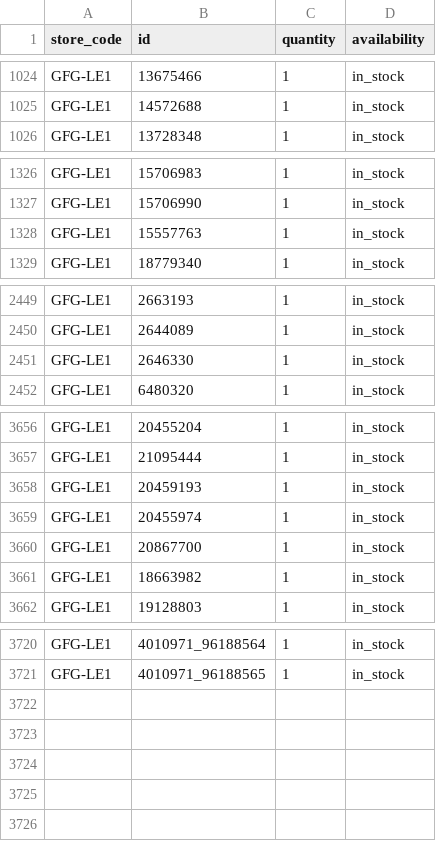
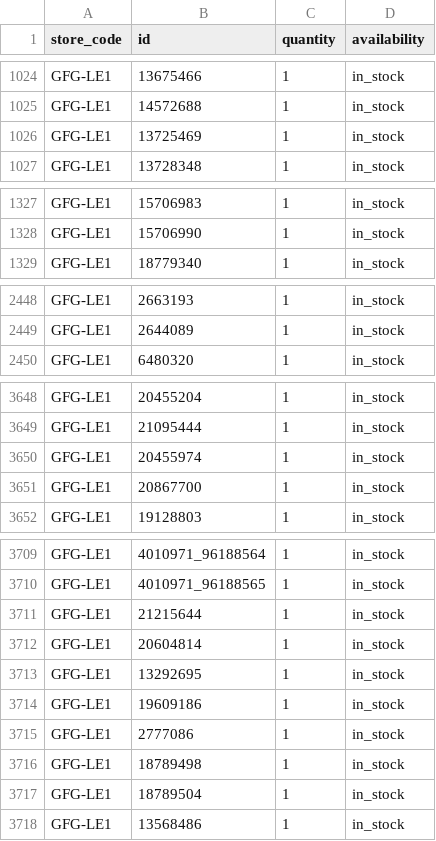
Before and after one commit to Geekmagic1983/gfg-local-inventory, a TSV file: docs/local-inventory.tsv, drawn as a sheet; only a part is shown, gaps mark what is left out; the diff covers the shown part only.

```diff
--- a/docs/local-inventory.tsv
+++ b/docs/local-inventory.tsv
@@ -1025,2 +1025,3 @@ GFG-LE1	13675466	1	in_stock
 GFG-LE1	14572688	1	in_stock
+GFG-LE1	13725469	1	in_stock
 GFG-LE1	13728348	1	in_stock
@@ -1327,3 +1328,2 @@ GFG-LE1	15706983	1	in_stock
 GFG-LE1	15706990	1	in_stock
-GFG-LE1	15557763	1	in_stock
 GFG-LE1	18779340	1	in_stock
@@ -2450,3 +2449,2 @@ GFG-LE1	2663193	1	in_stock
 GFG-LE1	2644089	1	in_stock
-GFG-LE1	2646330	1	in_stock
 GFG-LE1	6480320	1	in_stock
@@ -3657,6 +3649,4 @@ GFG-LE1	20455204	1	in_stock
 GFG-LE1	21095444	1	in_stock
-GFG-LE1	20459193	1	in_stock
 GFG-LE1	20455974	1	in_stock
 GFG-LE1	20867700	1	in_stock
-GFG-LE1	18663982	1	in_stock
 GFG-LE1	19128803	1	in_stock
@@ -3721 +3710,9 @@ GFG-LE1	4010971_96188564	1	in_stock
 GFG-LE1	4010971_96188565	1	in_stock
+GFG-LE1	21215644	1	in_stock
+GFG-LE1	20604814	1	in_stock
+GFG-LE1	13292695	1	in_stock
+GFG-LE1	19609186	1	in_stock
+GFG-LE1	2777086	1	in_stock
+GFG-LE1	18789498	1	in_stock
+GFG-LE1	18789504	1	in_stock
+GFG-LE1	13568486	1	in_stock
```
Also changed, not shown: 1 added row and 3 removed rows elsewhere in this file.
